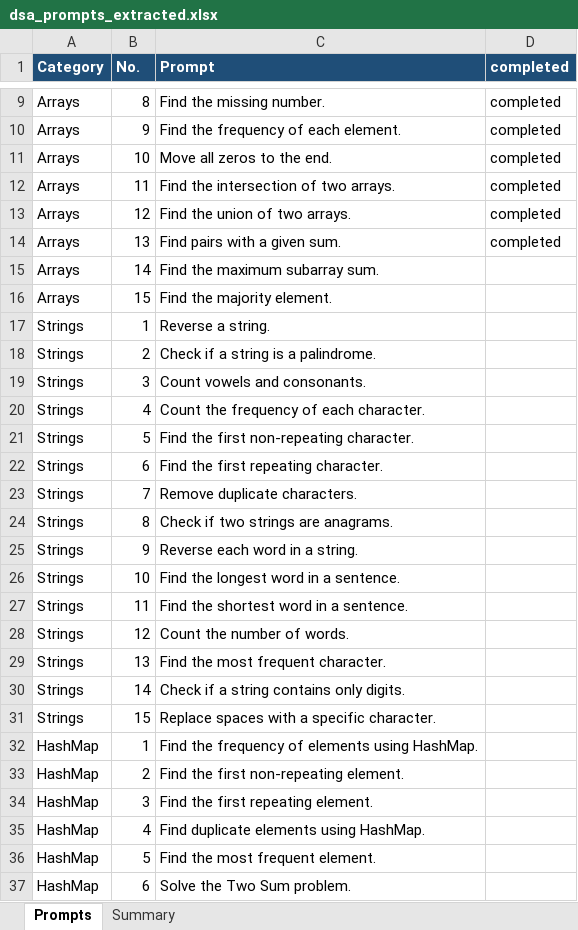
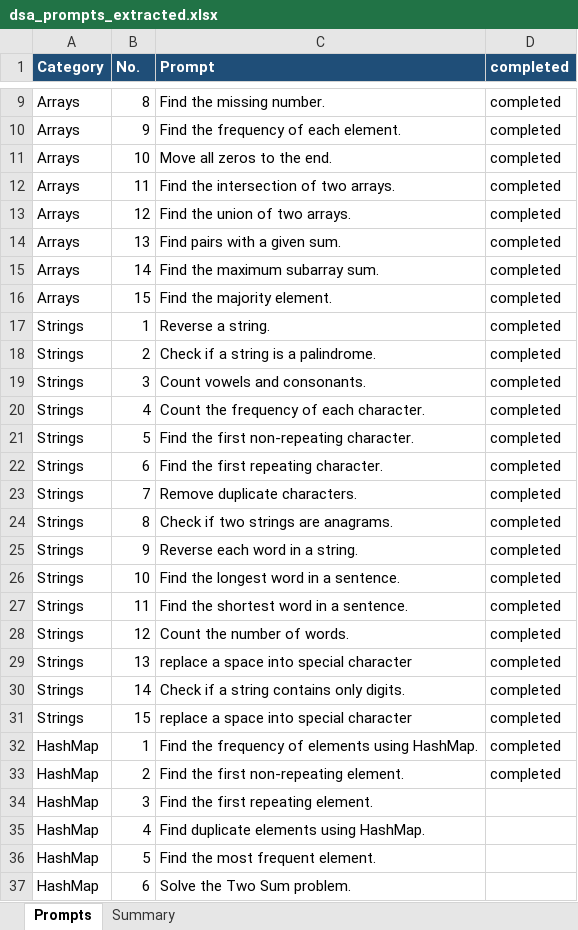
Before and after one commit to KRISHNAKANTH2003/DSA, an Excel workbook: dsa_prompts_extracted.xlsx, sheet Prompts, drawn as a sheet; only a part is shown, gaps mark what is left out; values as stored, in another font and other column widths than the file's, no borders; the diff names each change by its address in the sheet, - before the commit and + after, or states it on an @@ line.

```diff
--- a/dsa_prompts_extracted.xlsx (sheet Prompts)
+++ b/dsa_prompts_extracted.xlsx (sheet Prompts)
-D15:D33 (completed): (empty)
+D15:D33 (completed): completed
-C29 (Prompt): Find the most frequent character.
+C29 (Prompt): replace a space into special character
-C31 (Prompt): Replace spaces with a specific character.
+C31 (Prompt): replace a space into special character
```
Also changed, not shown: 5 other files.
